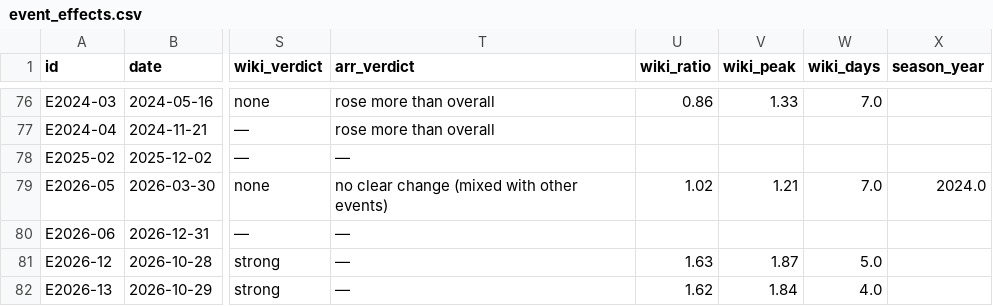
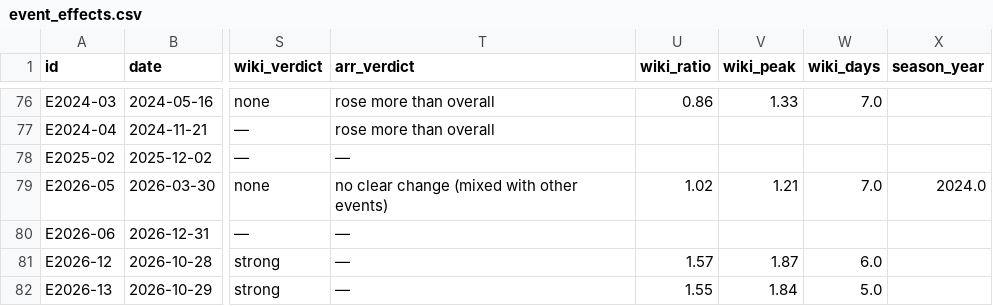
Before and after one commit to ismoiljonmominov8-stack/uzbekistan-tourism-monitor, a CSV file: data/event_effects.csv, drawn as a sheet; only a part is shown, gaps mark what is left out; the diff names each change by its address in the sheet, - before the commit and + after, or states it on an @@ line.

```diff
--- a/data/event_effects.csv
+++ b/data/event_effects.csv
-U81 (wiki_ratio): 1.63
+U81 (wiki_ratio): 1.57
-W81 (wiki_days): 5.0
+W81 (wiki_days): 6.0
-U82 (wiki_ratio): 1.62
+U82 (wiki_ratio): 1.55
-W82 (wiki_days): 4.0
+W82 (wiki_days): 5.0
```
Also changed, not shown: data/predictions.csv, docs/daily_views_by_market.csv, 9 other files.
